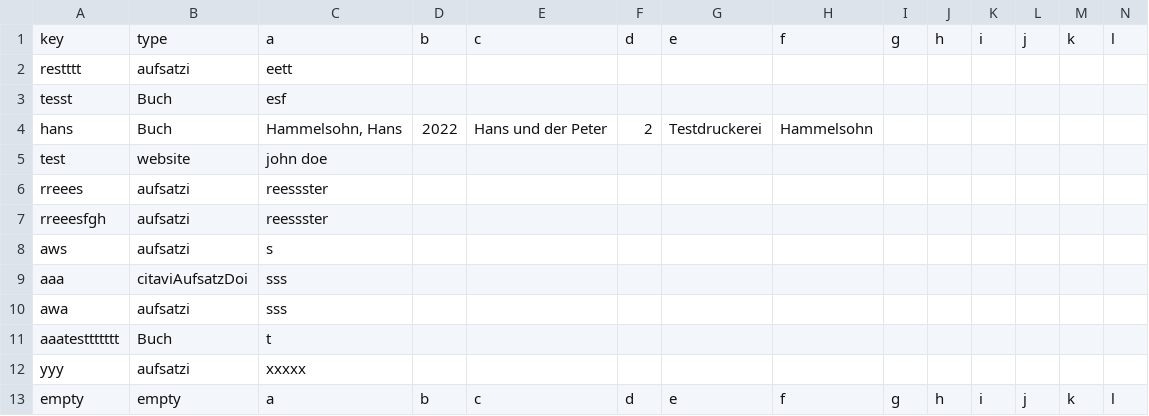
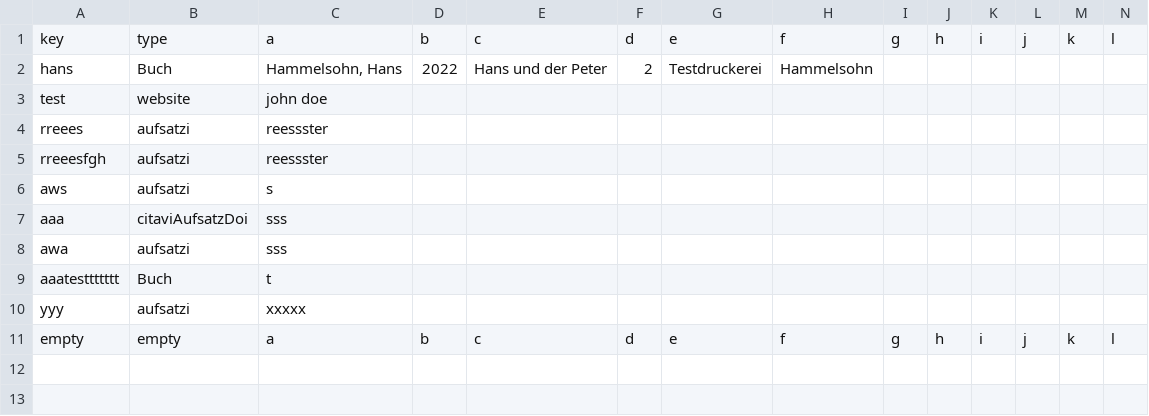
Before and after one commit to TimoSto/latexWissenschaftlichesArbeiten, a CSV file: projects/documentation/literatur.csv, drawn as a sheet; only a part is shown; rows hold the shown columns only; the diff names each change by its address in the sheet, - before the commit and + after, or states it on an @@ line.

Commit message:
deleting entry

```diff
--- a/projects/documentation/literatur.csv
+++ b/projects/documentation/literatur.csv
-row 2: restttt | aufsatzi | eett
-row 3: tesst | Buch | esf
```
Also changed, not shown: 8 other files.
